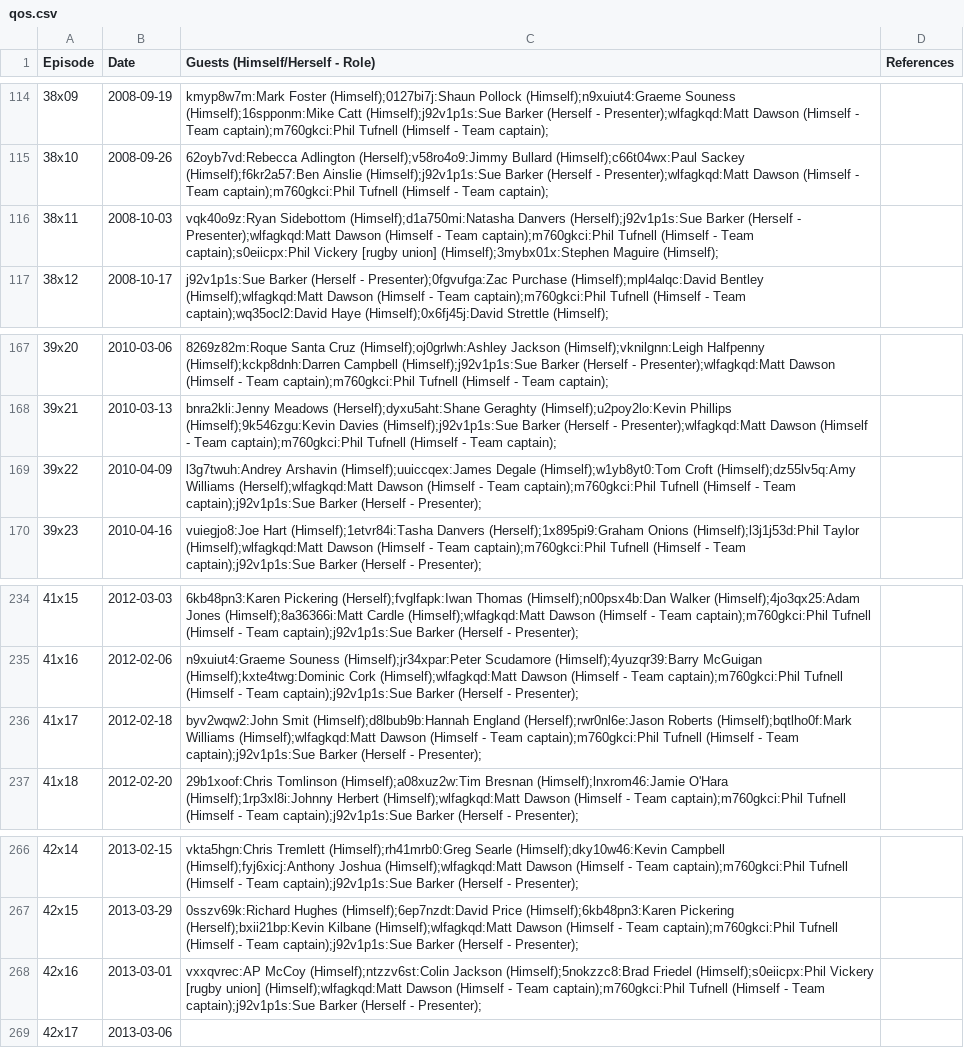
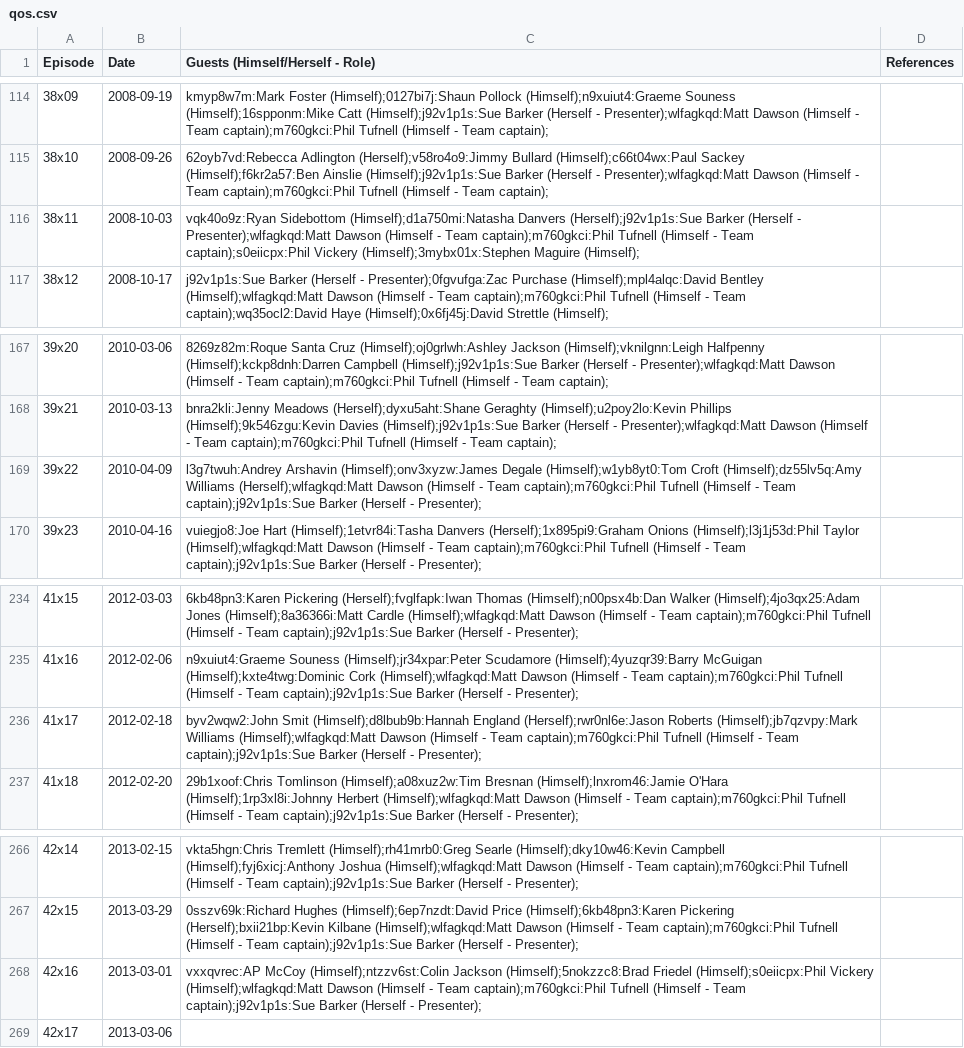
Before and after one commit to slowe/panelshows, a CSV file: data/qos.csv, drawn as a sheet; only a part is shown, gaps mark what is left out.

```diff
--- a/data/qos.csv
+++ b/data/qos.csv
@@ -115,3 +115,3 @@ Episode,Date,Guests (Himself/Herself - Role),References
 38x10,2008-09-26,62oyb7vd:Rebecca Adlington (Herself);v58ro4o9:Jimmy Bullard (Himself);c66t04wx:Paul Sackey (Himself);f6kr2a57:Ben Ainslie (Himself);j92v1p1s:Sue Barker (Herself - Presenter);wlfagkqd:Matt Dawson (Himself - Team captain);m760gkci:Phil Tufnell (Himself - Team captain);,
-38x11,2008-10-03,vqk40o9z:Ryan Sidebottom (Himself);d1a750mi:Natasha Danvers (Herself);j92v1p1s:Sue Barker (Herself - Presenter);wlfagkqd:Matt Dawson (Himself - Team captain);m760gkci:Phil Tufnell (Himself - Team captain);s0eiicpx:Phil Vickery [rugby union] (Himself);3mybx01x:Stephen Maguire (Himself);,
+38x11,2008-10-03,vqk40o9z:Ryan Sidebottom (Himself);d1a750mi:Natasha Danvers (Herself);j92v1p1s:Sue Barker (Herself - Presenter);wlfagkqd:Matt Dawson (Himself - Team captain);m760gkci:Phil Tufnell (Himself - Team captain);s0eiicpx:Phil Vickery (Himself);3mybx01x:Stephen Maguire (Himself);,
 38x12,2008-10-17,j92v1p1s:Sue Barker (Herself - Presenter);0fgvufga:Zac Purchase (Himself);mpl4alqc:David Bentley (Himself);wlfagkqd:Matt Dawson (Himself - Team captain);m760gkci:Phil Tufnell (Himself - Team captain);wq35ocl2:David Haye (Himself);0x6fj45j:David Strettle (Himself);,
@@ -168,3 +168,3 @@ Episode,Date,Guests (Himself/Herself - Role),References
 39x21,2010-03-13,bnra2kli:Jenny Meadows (Herself);dyxu5aht:Shane Geraghty (Himself);u2poy2lo:Kevin Phillips (Himself);9k546zgu:Kevin Davies (Himself);j92v1p1s:Sue Barker (Herself - Presenter);wlfagkqd:Matt Dawson (Himself - Team captain);m760gkci:Phil Tufnell (Himself - Team captain);,
-39x22,2010-04-09,l3g7twuh:Andrey Arshavin (Himself);uuiccqex:James Degale (Himself);w1yb8yt0:Tom Croft (Himself);dz55lv5q:Amy Williams (Herself);wlfagkqd:Matt Dawson (Himself - Team captain);m760gkci:Phil Tufnell (Himself - Team captain);j92v1p1s:Sue Barker (Herself - Presenter);,
+39x22,2010-04-09,l3g7twuh:Andrey Arshavin (Himself);onv3xyzw:James Degale (Himself);w1yb8yt0:Tom Croft (Himself);dz55lv5q:Amy Williams (Herself);wlfagkqd:Matt Dawson (Himself - Team captain);m760gkci:Phil Tufnell (Himself - Team captain);j92v1p1s:Sue Barker (Herself - Presenter);,
 39x23,2010-04-16,vuiegjo8:Joe Hart (Himself);1etvr84i:Tasha Danvers (Herself);1x895pi9:Graham Onions (Himself);l3j1j53d:Phil Taylor (Himself);wlfagkqd:Matt Dawson (Himself - Team captain);m760gkci:Phil Tufnell (Himself - Team captain);j92v1p1s:Sue Barker (Herself - Presenter);,
@@ -235,3 +235,3 @@ Episode,Date,Guests (Himself/Herself - Role),References
 41x16,2012-02-06,n9xuiut4:Graeme Souness (Himself);jr34xpar:Peter Scudamore (Himself);4yuzqr39:Barry McGuigan (Himself);kxte4twg:Dominic Cork (Himself);wlfagkqd:Matt Dawson (Himself - Team captain);m760gkci:Phil Tufnell (Himself - Team captain);j92v1p1s:Sue Barker (Herself - Presenter);,
-41x17,2012-02-18,byv2wqw2:John Smit (Himself);d8lbub9b:Hannah England (Herself);rwr0nl6e:Jason Roberts (Himself);bqtlho0f:Mark Williams (Himself);wlfagkqd:Matt Dawson (Himself - Team captain);m760gkci:Phil Tufnell (Himself - Team captain);j92v1p1s:Sue Barker (Herself - Presenter);,
+41x17,2012-02-18,byv2wqw2:John Smit (Himself);d8lbub9b:Hannah England (Herself);rwr0nl6e:Jason Roberts (Himself);jb7qzvpy:Mark Williams (Himself);wlfagkqd:Matt Dawson (Himself - Team captain);m760gkci:Phil Tufnell (Himself - Team captain);j92v1p1s:Sue Barker (Herself - Presenter);,
 41x18,2012-02-20,29b1xoof:Chris Tomlinson (Himself);a08xuz2w:Tim Bresnan (Himself);lnxrom46:Jamie O'Hara (Himself);1rp3xl8i:Johnny Herbert (Himself);wlfagkqd:Matt Dawson (Himself - Team captain);m760gkci:Phil Tufnell (Himself - Team captain);j92v1p1s:Sue Barker (Herself - Presenter);,
@@ -267,3 +267,3 @@ Episode,Date,Guests (Himself/Herself - Role),References
 42x15,2013-03-29,0sszv69k:Richard Hughes (Himself);6ep7nzdt:David Price (Himself);6kb48pn3:Karen Pickering (Herself);bxii21bp:Kevin Kilbane (Himself);wlfagkqd:Matt Dawson (Himself - Team captain);m760gkci:Phil Tufnell (Himself - Team captain);j92v1p1s:Sue Barker (Herself - Presenter);,
-42x16,2013-03-01,vxxqvrec:AP McCoy (Himself);ntzzv6st:Colin Jackson (Himself);5nokzzc8:Brad Friedel (Himself);s0eiicpx:Phil Vickery [rugby union] (Himself);wlfagkqd:Matt Dawson (Himself - Team captain);m760gkci:Phil Tufnell (Himself - Team captain);j92v1p1s:Sue Barker (Herself - Presenter);,
+42x16,2013-03-01,vxxqvrec:AP McCoy (Himself);ntzzv6st:Colin Jackson (Himself);5nokzzc8:Brad Friedel (Himself);s0eiicpx:Phil Vickery (Himself);wlfagkqd:Matt Dawson (Himself - Team captain);m760gkci:Phil Tufnell (Himself - Team captain);j92v1p1s:Sue Barker (Herself - Presenter);,
 42x17,2013-03-06,,
```
Also changed, not shown: data/call-my-bluff.csv, data/iot.csv, 39 other files.
